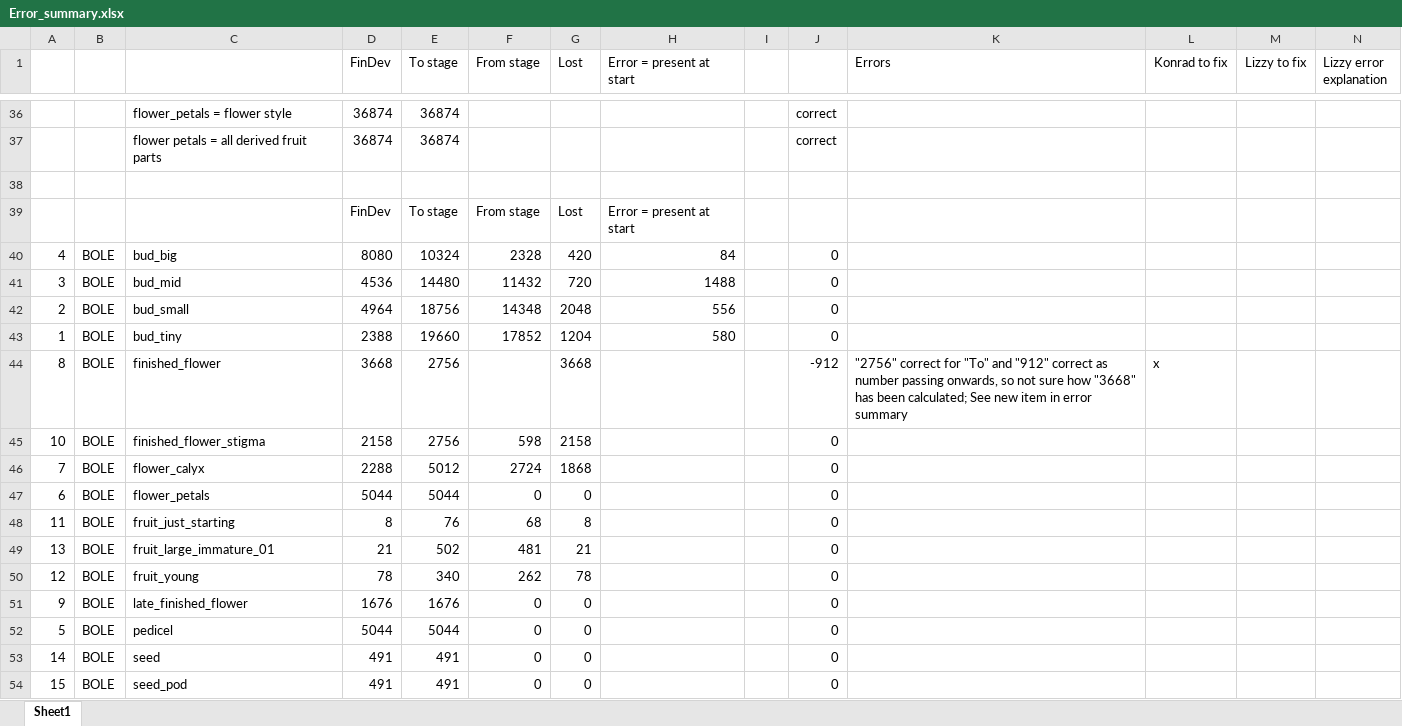
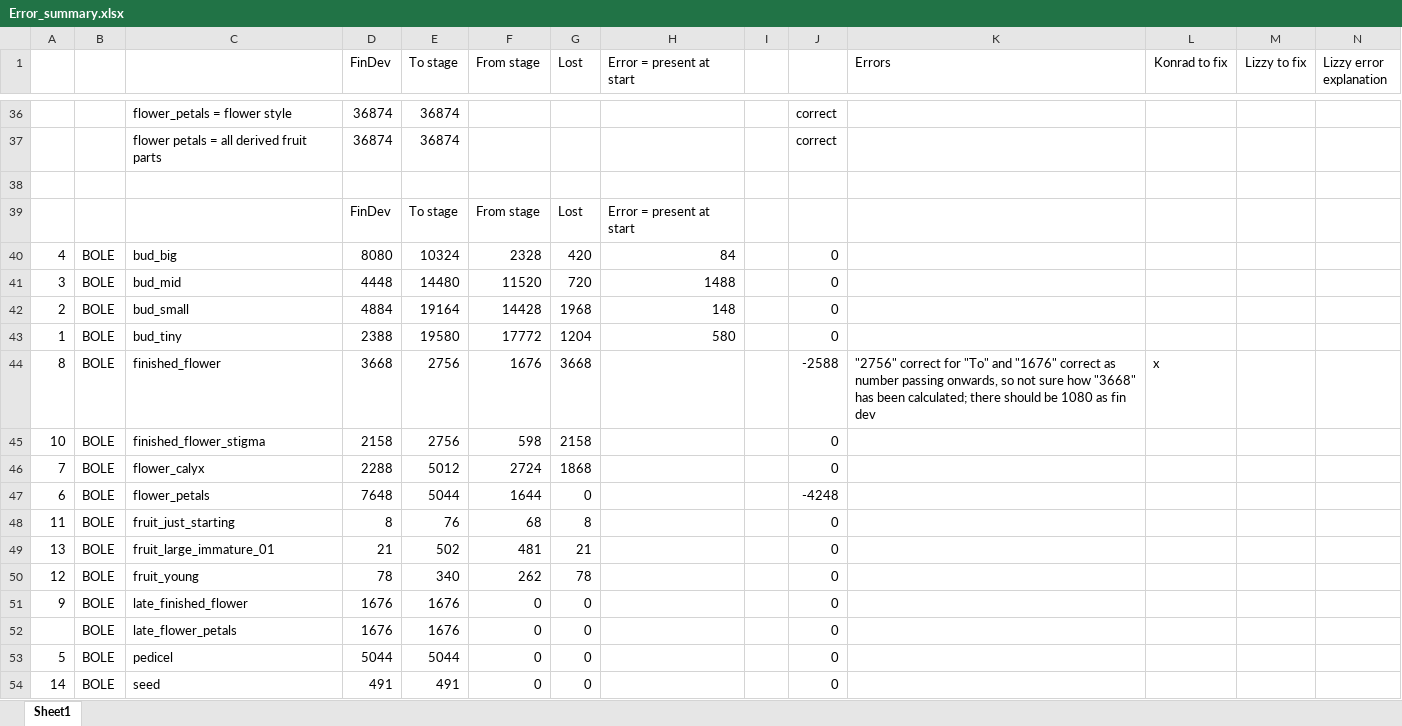
Before and after one commit to dfalster/Reproductive_Allocation_Kuringgai, an Excel workbook: docs/Error_summary.xlsx, sheet Sheet1, drawn as a sheet; only a part is shown, gaps mark what is left out; the shorter side is filled out with more unchanged rows; values as stored, in another font and other column widths than the file's, no borders; the diff covers the shown part only; the diff names each change by its address in the sheet, - before the commit and + after, or states it on an @@ line.

Commit message:
checking and small corrections. Haven't quite finished

```diff
--- a/docs/Error_summary.xlsx (sheet Sheet1)
+++ b/docs/Error_summary.xlsx (sheet Sheet1)
-D41 (FinDev): 4536
+D41 (FinDev): 4448
-F41 (From stage): 11432
+F41 (From stage): 11520
-D42 (FinDev): 4964
+D42 (FinDev): 4884
-E42 (To stage): 18756
+E42 (To stage): 19164
-F42 (From stage): 14348
+F42 (From stage): 14428
-G42 (Lost): 2048
+G42 (Lost): 1968
-H42 (Error = present at start): 556
+H42 (Error = present at start): 148
-E43 (To stage): 19660
+E43 (To stage): 19580
-F43 (From stage): 17852
+F43 (From stage): 17772
-F44 (From stage): (empty)
+F44 (From stage): 1676
-J44: -912
+J44: -2588
-K44 (Errors): …"To" and "912" correct as number passing onwards, so not sure how "3668" has been calculated; See new item in error summary
+K44 (Errors): …"To" and "1676" correct as number passing onwards, so not sure how "3668" has been calculated; there should be 1080 as fin dev
-D47 (FinDev): 5044
+D47 (FinDev): 7648
-F47 (From stage): 0
+F47 (From stage): 1644
-J47: 0
+J47: -4248
+row 52:  | BOLE | late_flower_petals | 1676 | 1676 | 0 | 0 |  |  | 0
```
Also changed, not shown: 10 added rows, 11 removed rows, 6 moved rows and 24 edited cells elsewhere in this sheet, formulas that keep their value, 4 other files.
